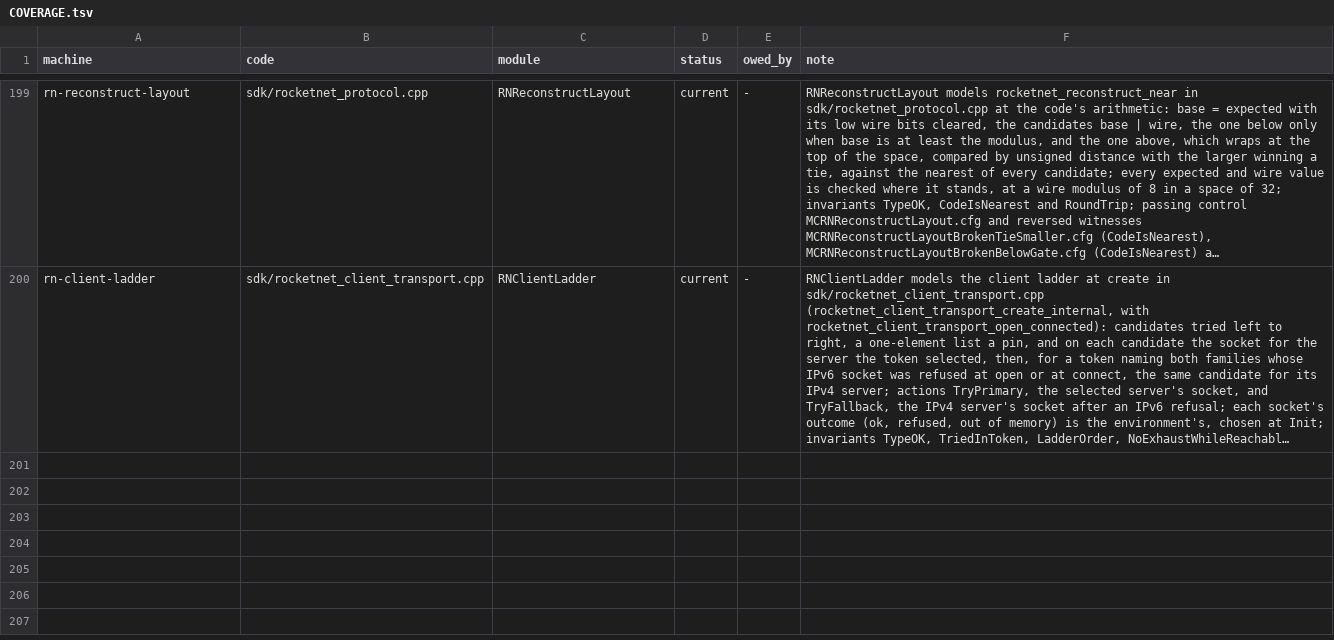
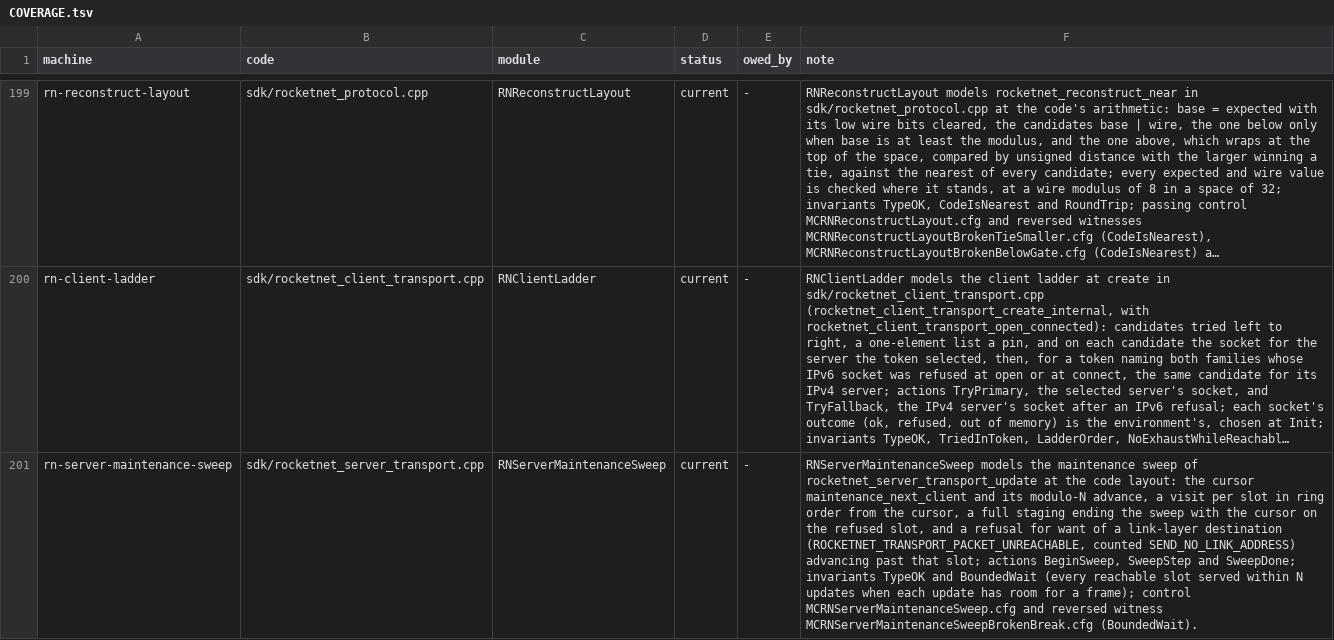
Before and after one commit to mas-bandwidth/rocketnet, a TSV file: proofs/tla/COVERAGE.tsv, drawn as a sheet; only a part is shown, gaps mark what is left out; long unchanged cells end in …; the diff names each change by its address in the sheet, - before the commit and + after, or states it on an @@ line.

```diff
--- a/proofs/tla/COVERAGE.tsv
+++ b/proofs/tla/COVERAGE.tsv
+row 201: rn-server-maintenance-sweep | sdk/rocketnet_server_transport.cpp | RNServerMaintenanceSweep | current | - | RNServerMaintenanceSweep models the maintenance sweep of rocketnet_server_transport_update at the code layout: the cursor maintenance_next_client and its modulo-N advance, a visit per slot in ring order from the cursor, a full staging ending the sweep with the cursor on the refused slot, and a refusal for want of a link-layer destination (ROCKETNET_TRANSPORT_PACKET_UNREACHABLE, counted SEND_NO_LINK_ADDRESS) advancing past that slot; actions BeginSweep, SweepStep and SweepDone; invariants TypeOK and BoundedWait (every reachable slot served within N updates when each update has room for a frame); control MCRNServerMaintenanceSweep.cfg and reversed witness MCRNServerMaintenanceSweepBrokenBreak.cfg (BoundedWait).
```
Also changed, not shown: proofs/tla/CASES.tsv, 7 other files.
